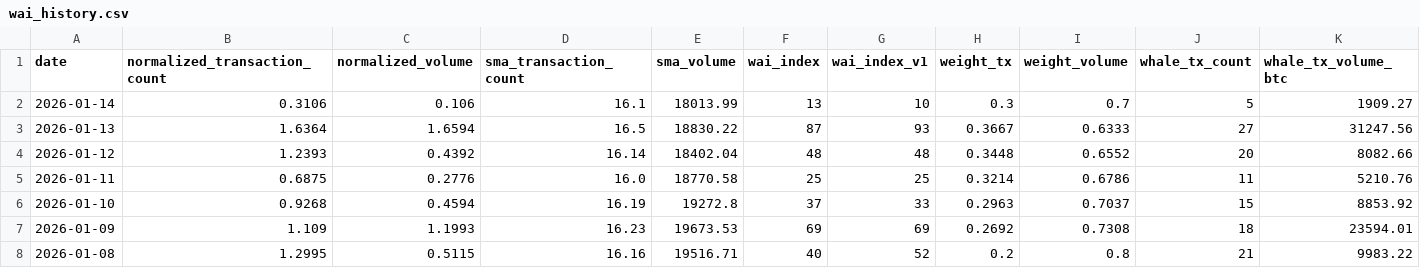
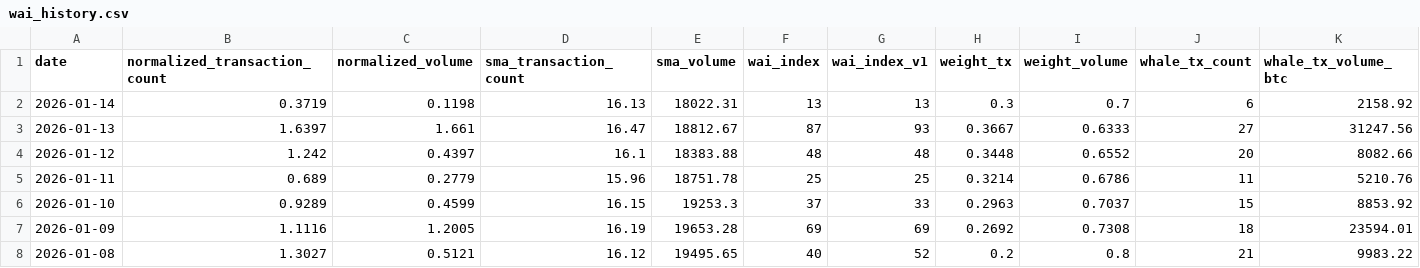
Before and after one commit to Whale-Activity-Analysis/wai-backend, a CSV file: data/wai_history.csv, drawn as a sheet; only a part is shown; the diff covers the shown part only.

```diff
--- a/data/wai_history.csv
+++ b/data/wai_history.csv
@@ -1,8 +1,8 @@
 date,normalized_transaction_count,normalized_volume,sma_transaction_count,sma_volume,wai_index,wai_index_v1,weight_tx,weight_volume,whale_tx_count,whale_tx_volume_btc
-2026-01-14,0.3106,0.106,16.1,18013.99,13,10,0.3,0.7,5,1909.27
-2026-01-13,1.6364,1.6594,16.5,18830.22,87,93,0.3667,0.6333,27,31247.56
-2026-01-12,1.2393,0.4392,16.14,18402.04,48,48,0.3448,0.6552,20,8082.66
-2026-01-11,0.6875,0.2776,16.0,18770.58,25,25,0.3214,0.6786,11,5210.76
-2026-01-10,0.9268,0.4594,16.19,19272.8,37,33,0.2963,0.7037,15,8853.92
-2026-01-09,1.109,1.1993,16.23,19673.53,69,69,0.2692,0.7308,18,23594.01
-2026-01-08,1.2995,0.5115,16.16,19516.71,40,52,0.2,0.8,21,9983.22
+2026-01-14,0.3719,0.1198,16.13,18022.31,13,13,0.3,0.7,6,2158.92
+2026-01-13,1.6397,1.661,16.47,18812.67,87,93,0.3667,0.6333,27,31247.56
+2026-01-12,1.242,0.4397,16.1,18383.88,48,48,0.3448,0.6552,20,8082.66
+2026-01-11,0.689,0.2779,15.96,18751.78,25,25,0.3214,0.6786,11,5210.76
+2026-01-10,0.9289,0.4599,16.15,19253.3,37,33,0.2963,0.7037,15,8853.92
+2026-01-09,1.1116,1.2005,16.19,19653.28,69,69,0.2692,0.7308,18,23594.01
+2026-01-08,1.3027,0.5121,16.12,19495.65,40,52,0.2,0.8,21,9983.22
```
Also changed, not shown: 96 edited cells elsewhere in this file, 1 other file.
